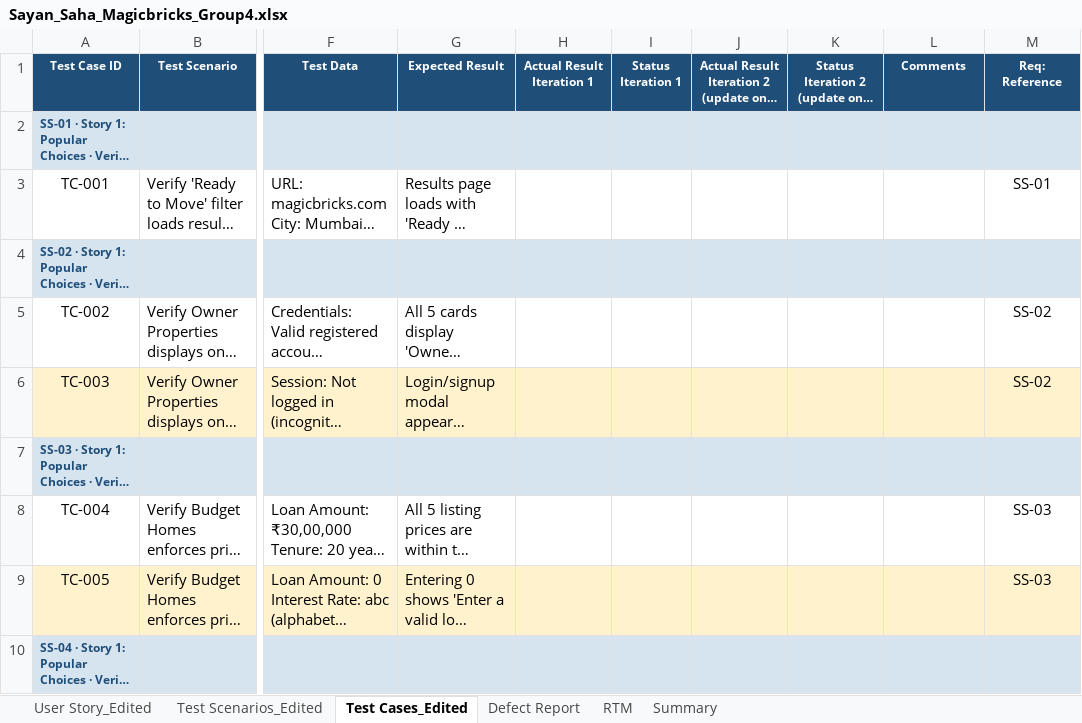
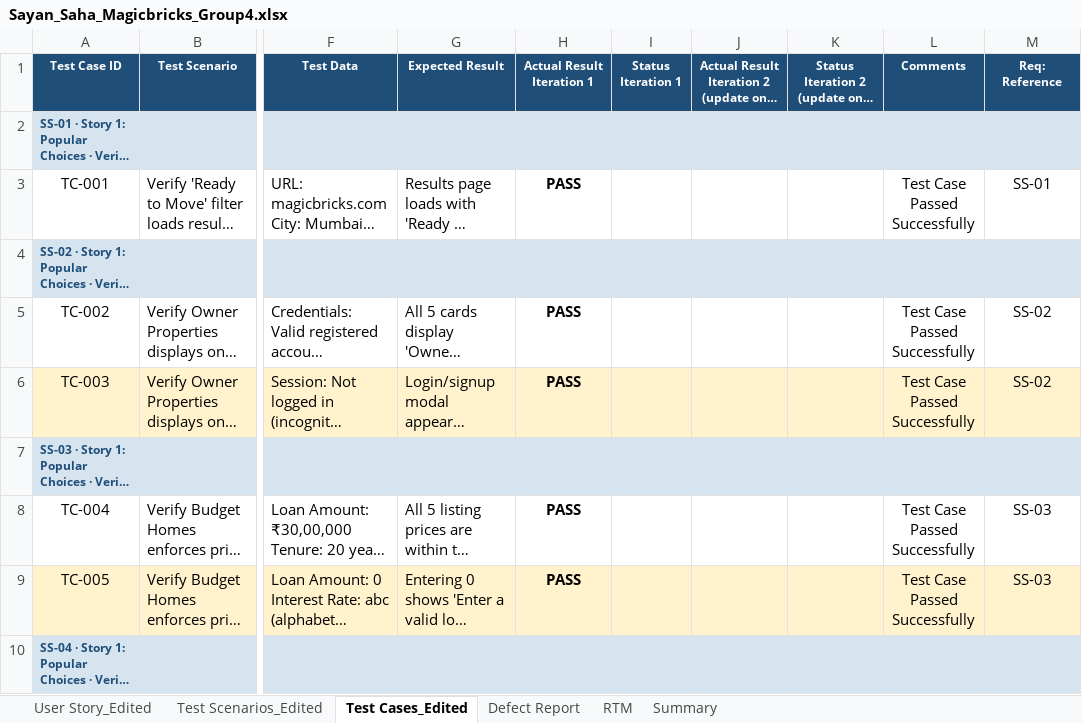
Before and after one commit to SayanSaha11/Sprint_Group_4_Magicbricks, an Excel workbook: Day 2_Manual Testing/Sayan_Saha_Magicbricks_Group4.xlsx, sheet Test Cases_Edited, drawn as a sheet; only a part is shown, gaps mark what is left out; long unchanged cells end in …; values as stored, in another font and other column widths than the file's, no borders; the diff covers the shown part only; the diff names each change by its address in the sheet, - before the commit and + after, or states it on an @@ line.

```diff
--- a/Day 2_Manual Testing/Sayan_Saha_Magicbricks_Group4.xlsx (sheet Test Cases_Edited)
+++ b/Day 2_Manual Testing/Sayan_Saha_Magicbricks_Group4.xlsx (sheet Test Cases_Edited)
-H3 (Actual Result Iteration 1): (empty)
+H3 (Actual Result Iteration 1): PASS
-L3 (Comments): (empty)
+L3 (Comments): Test Case Passed Successfully
-H5:H6 (Actual Result Iteration 1): (empty)
+H5:H6 (Actual Result Iteration 1): PASS
-L5:L6 (Comments): (empty)
+L5:L6 (Comments): Test Case Passed Successfully
-H8:H9 (Actual Result Iteration 1): (empty)
+H8:H9 (Actual Result Iteration 1): PASS
-L8:L9 (Comments): (empty)
+L8:L9 (Comments): Test Case Passed Successfully
```
Also changed, not shown: 44 edited cells elsewhere in this sheet.
